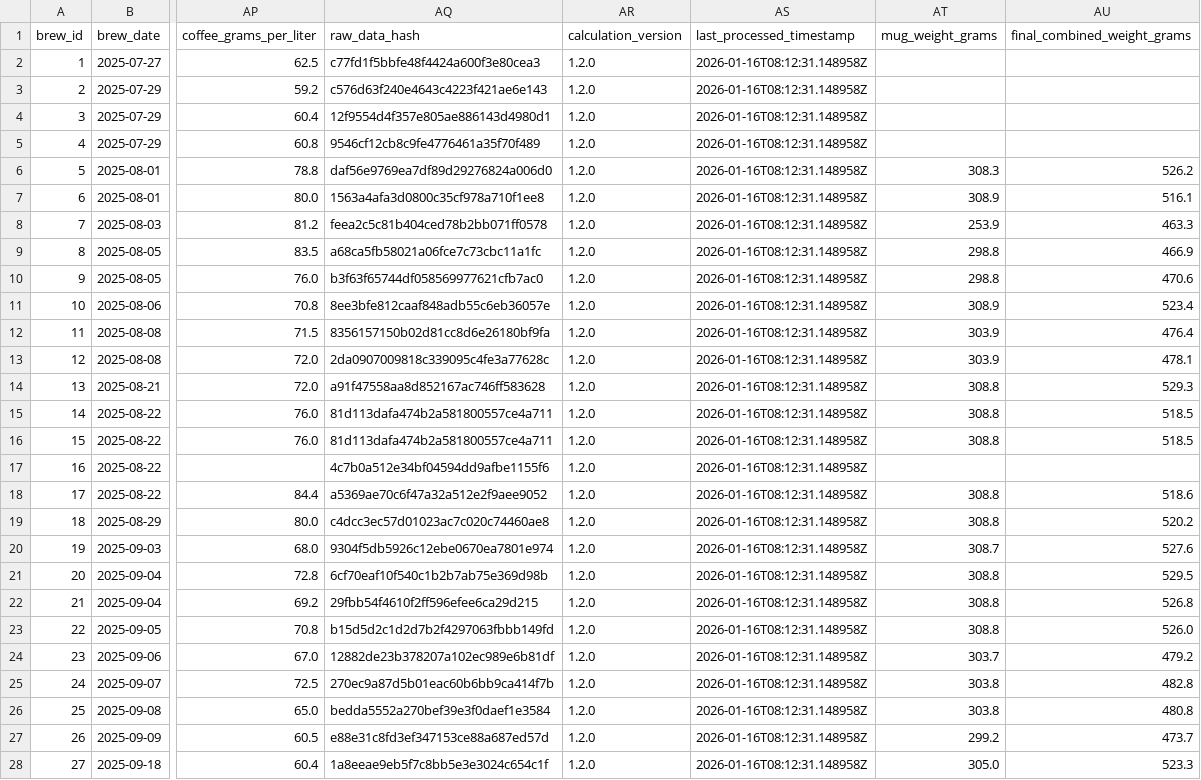
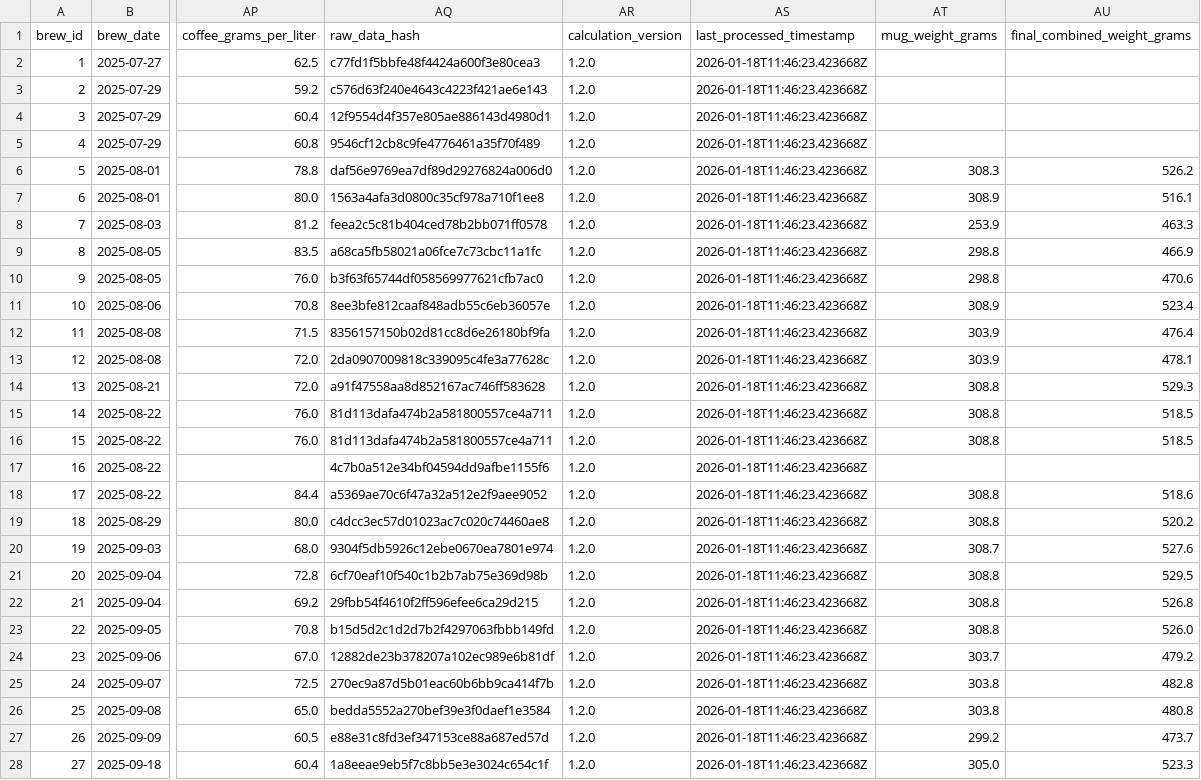
Before and after one commit to tomasjgsn/coffee_db, a CSV file: data/cups_of_coffee.csv, drawn as a sheet; only a part is shown, gaps mark what is left out; the diff covers the shown part only; the diff names each change by its address in the sheet, - before the commit and + after, or states it on an @@ line.

```diff
--- a/data/cups_of_coffee.csv
+++ b/data/cups_of_coffee.csv
-AS2:AS28 (last_processed_timestamp): 2026-01-16T08:12:31.148958Z
+AS2:AS28 (last_processed_timestamp): 2026-01-18T11:46:23.423668Z
```
Also changed, not shown: 2 added rows and 16 edited cells elsewhere in this file.
